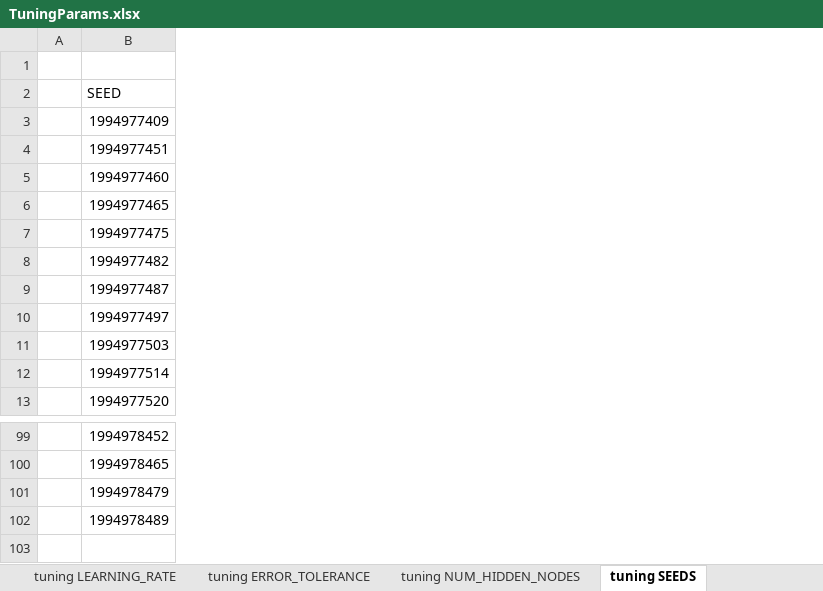
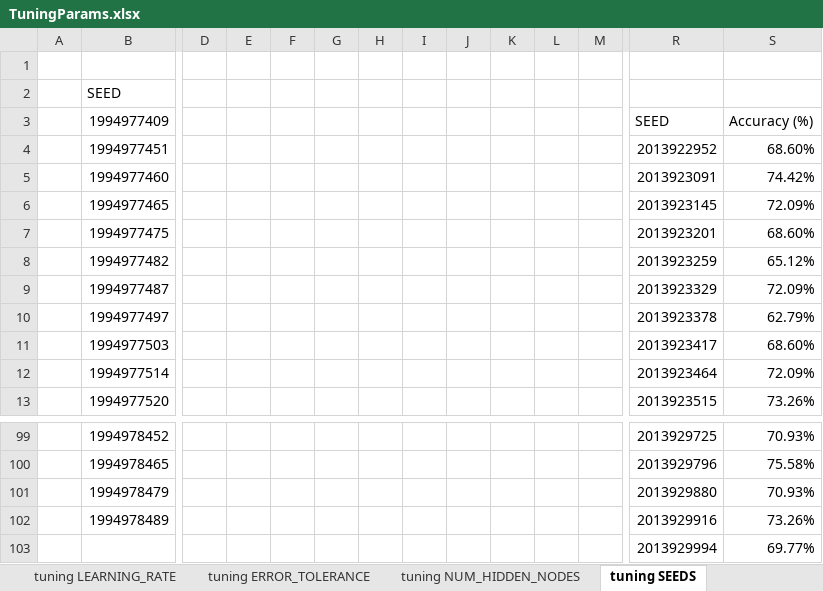
Before and after one commit to tayla-orsmond/COS-314, an Excel workbook: A3/TuningParams.xlsx, sheet tuning SEEDS, drawn as a sheet; only a part is shown, gaps mark what is left out; values as stored, in another font and other column widths than the file's, no borders; charts and pictures and table styles not drawn; rows hold the shown columns only; the diff covers the shown part only; the diff names each change by its address in the sheet, - before the commit and + after, or states it on an @@ line.

Commit message:
✅ Continued Report & GP Parameter Tuning

```diff
--- a/A3/TuningParams.xlsx (sheet tuning SEEDS)
+++ b/A3/TuningParams.xlsx (sheet tuning SEEDS)
+column D, empty
+column E, empty
+column F, empty
+column G, empty
+column H, empty
+column I, empty
+column J, empty
+column K, empty
+column L, empty
+column M, empty
+column R, rows 3-13: SEED | 2013922952 | 2013923091 | 2013923145 | 2013923201 | 2013923259 | 2013923329 | 2013923378 | 2013923417 | 2013923464 | 2013923515; rows 99-102: 2013929725 | 2013929796 | 2013929880 | 2013929916
+column S, rows 3-13: Accuracy (%) | 68.60% | 74.42% | 72.09% | 68.60% | 65.12% | 72.09% | 62.79% | 68.60% | 72.09% | 73.26%; rows 99-102: 70.93% | 75.58% | 70.93% | 73.26%
+row 103:  |  |  |  |  |  |  |  |  |  |  |  | 2013929994 | 69.77%
```
Also changed, not shown: 4 added columns elsewhere in this sheet, other sheet tabs, charts or pictures, 3 other files.
